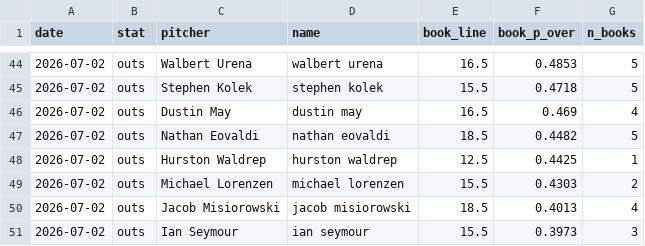
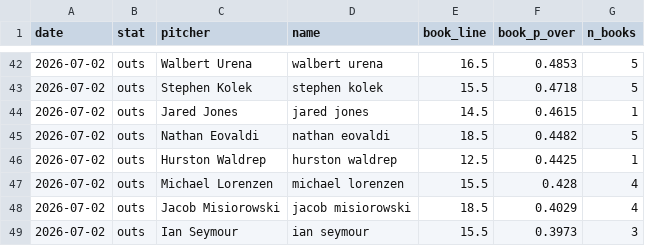
Before and after one commit to factoreric123-sketch/mlbodds, a CSV file: mlb/pp_logs/books/books_2026-07-02.csv, drawn as a sheet; only a part is shown, gaps mark what is left out; the diff covers the shown part only.

```diff
--- a/mlb/pp_logs/books/books_2026-07-02.csv
+++ b/mlb/pp_logs/books/books_2026-07-02.csv
@@ -45,7 +43,7 @@ date,stat,pitcher,name,book_line,book_p_over,n_books
 2026-07-02,outs,Stephen Kolek,stephen kolek,15.5,0.4718,5
-2026-07-02,outs,Dustin May,dustin may,16.5,0.469,4
+2026-07-02,outs,Jared Jones,jared jones,14.5,0.4615,1
 2026-07-02,outs,Nathan Eovaldi,nathan eovaldi,18.5,0.4482,5
 2026-07-02,outs,Hurston Waldrep,hurston waldrep,12.5,0.4425,1
-2026-07-02,outs,Michael Lorenzen,michael lorenzen,15.5,0.4303,2
-2026-07-02,outs,Jacob Misiorowski,jacob misiorowski,18.5,0.4013,4
+2026-07-02,outs,Michael Lorenzen,michael lorenzen,15.5,0.428,4
+2026-07-02,outs,Jacob Misiorowski,jacob misiorowski,18.5,0.4029,4
 2026-07-02,outs,Ian Seymour,ian seymour,15.5,0.3973,3
```
Also changed, not shown: 5 added rows, 7 removed rows and 49 edited cells elsewhere in this file, mlb/pp_logs/books/books_detail_2026-07-02.csv.
